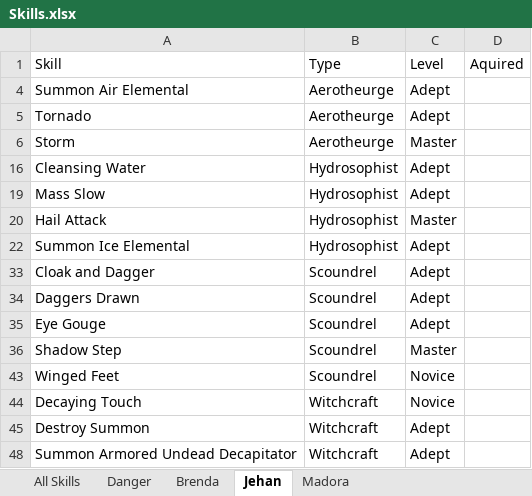
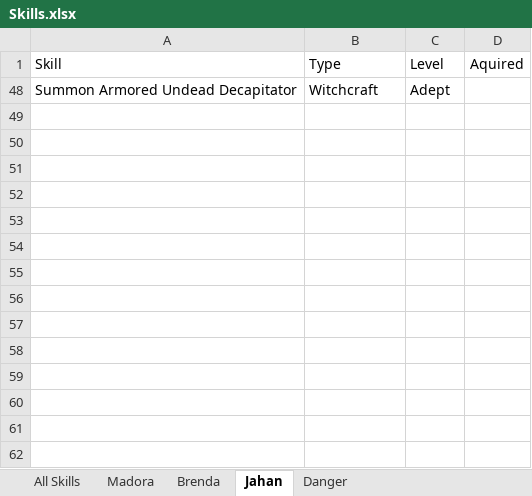
Before and after one commit to jerturowetz/notes, an Excel workbook: divinity/Skills.xlsx, sheet Jahan, drawn as a sheet; values as stored, in another font and other column widths than the file's, no borders; table styles not drawn; the diff names each change by its address in the sheet, - before the commit and + after, or states it on an @@ line.

```diff
--- a/divinity/Skills.xlsx (sheet Jahan)
+++ b/divinity/Skills.xlsx (sheet Jahan)
-sheet tab: Jehan
+sheet tab: Jahan
@@ sheet tab order changed: All Skills | Madora | Brenda | Jahan | Danger @@
@@ row 4 hidden: Summon Air Elemental | Aerotheurge | Adept @@
@@ row 5 hidden: Tornado | Aerotheurge | Adept @@
@@ row 6 hidden: Storm | Aerotheurge | Master @@
@@ row 16 hidden: Cleansing Water | Hydrosophist | Adept @@
@@ row 19 hidden: Mass Slow | Hydrosophist | Adept @@
@@ row 20 hidden: Hail Attack | Hydrosophist | Master @@
@@ row 22 hidden: Summon Ice Elemental | Hydrosophist | Adept @@
-row 33: Cloak and Dagger | Scoundrel | Adept
-row 34: Daggers Drawn | Scoundrel | Adept
@@ row 35 hidden: Eye Gouge | Scoundrel | Adept @@
@@ row 36 hidden: Shadow Step | Scoundrel | Master @@
@@ row 43 hidden: Winged Feet | Scoundrel | Novice @@
-row 44: Decaying Touch | Witchcraft | Novice
-row 45: Destroy Summon | Witchcraft | Adept
```
Also changed, not shown: sheet Brenda, sheet Danger, sheet All Skills, sheet Madora, hidden cells, 3 other files.
